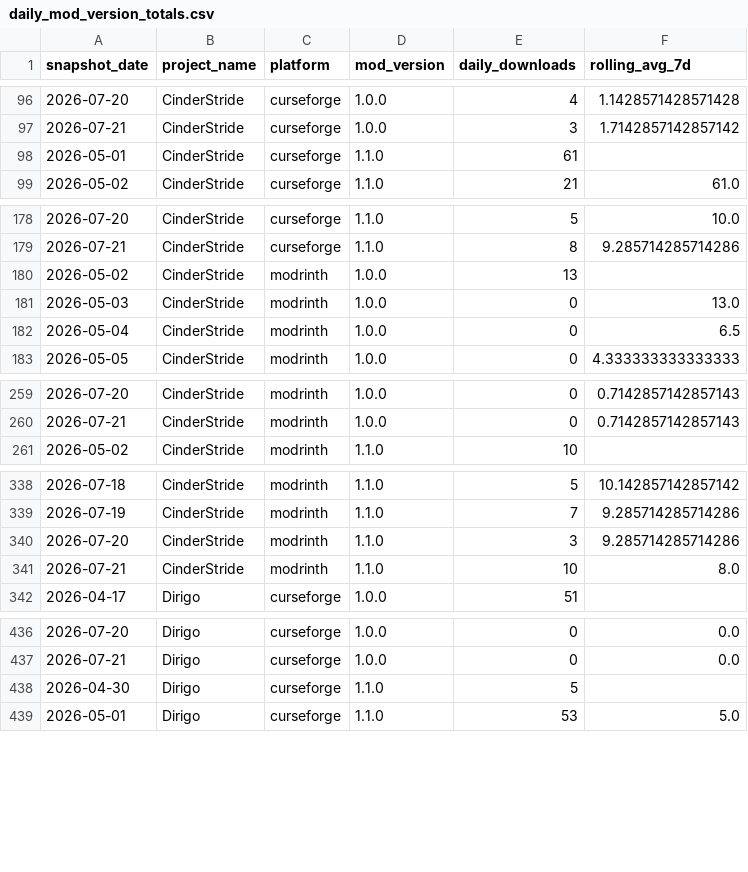
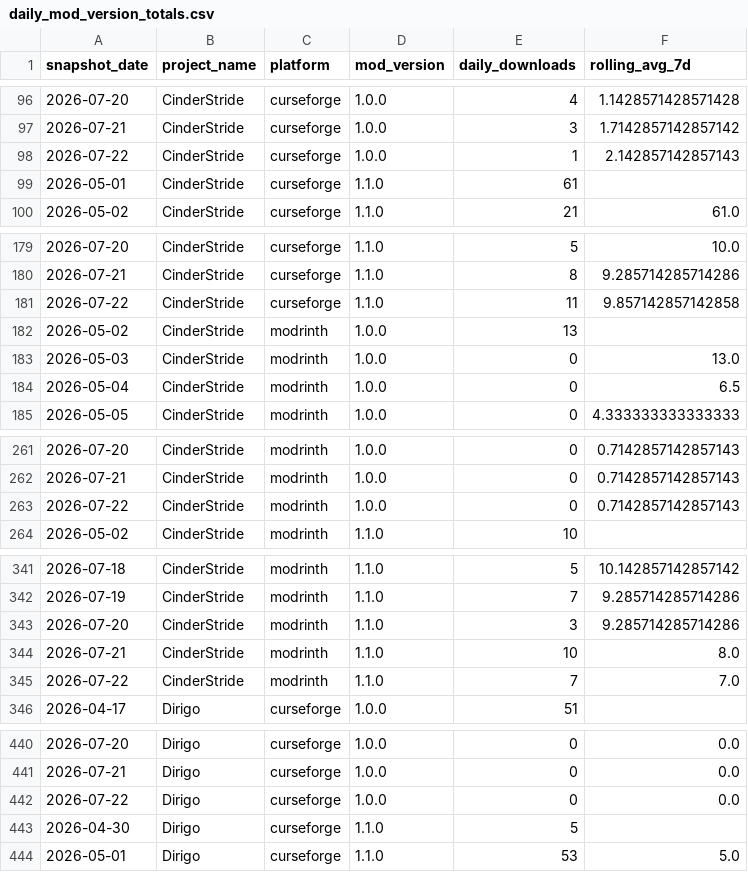
Before and after one commit to kingnhcomcast/modtracker, a CSV file: docs/daily_mod_version_totals.csv, drawn as a sheet; only a part is shown, gaps mark what is left out; the diff covers the shown part only; the diff names each change by its address in the sheet, - before the commit and + after, or states it on an @@ line.

```diff
--- a/docs/daily_mod_version_totals.csv
+++ b/docs/daily_mod_version_totals.csv
+row 98: 2026-07-22 | CinderStride | curseforge | 1.0.0 | 1 | 2.142857142857143
+row 181: 2026-07-22 | CinderStride | curseforge | 1.1.0 | 11 | 9.857142857142858
+row 263: 2026-07-22 | CinderStride | modrinth | 1.0.0 | 0 | 0.7142857142857143
+row 345: 2026-07-22 | CinderStride | modrinth | 1.1.0 | 7 | 7.0
+row 442: 2026-07-22 | Dirigo | curseforge | 1.0.0 | 0 | 0.0
```
Also changed, not shown: 27 added rows elsewhere in this file, docs/daily_loader_totals.csv, docs/daily_mc_version_totals.csv, 46 other files.
